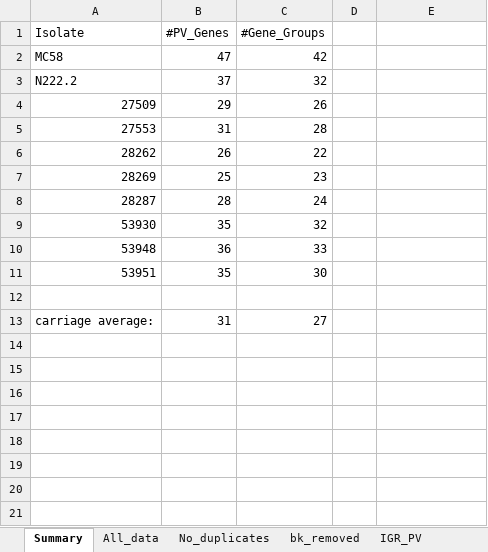
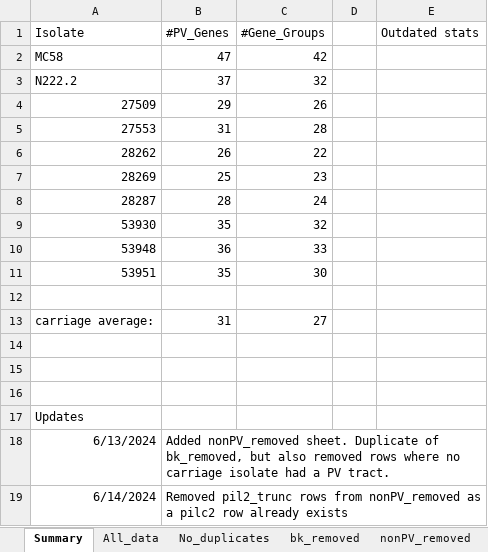
Before and after one commit to jackclark47/PhD, an Excel workbook: PhasomeIt_data/phasomeit_out_RNAcheck.xlsx, sheet Summary, drawn as a sheet; values as stored, in another font and other column widths than the file's, no borders; the diff names each change by its address in the sheet, - before the commit and + after, or states it on an @@ line.

```diff
--- a/PhasomeIt_data/phasomeit_out_RNAcheck.xlsx (sheet Summary)
+++ b/PhasomeIt_data/phasomeit_out_RNAcheck.xlsx (sheet Summary)
+sheet tab: nonPV_removed
-E1: (empty)
+E1: Outdated stats
+row 14: (empty)
+row 15: (empty)
+row 16: (empty)
+row 17: Updates
+row 18: 6/13/2024 | Added nonPV_removed sheet. Duplicate of bk_removed, but also removed rows where no carriage isolate had a PV tract.
+row 19: 6/14/2024 | Removed pil2_trunc rows from nonPV_removed as a pilc2 row already exists
```
Also changed, not shown: sheet bk_removed, formulas that keep their value, charts or pictures, 6 other files.
